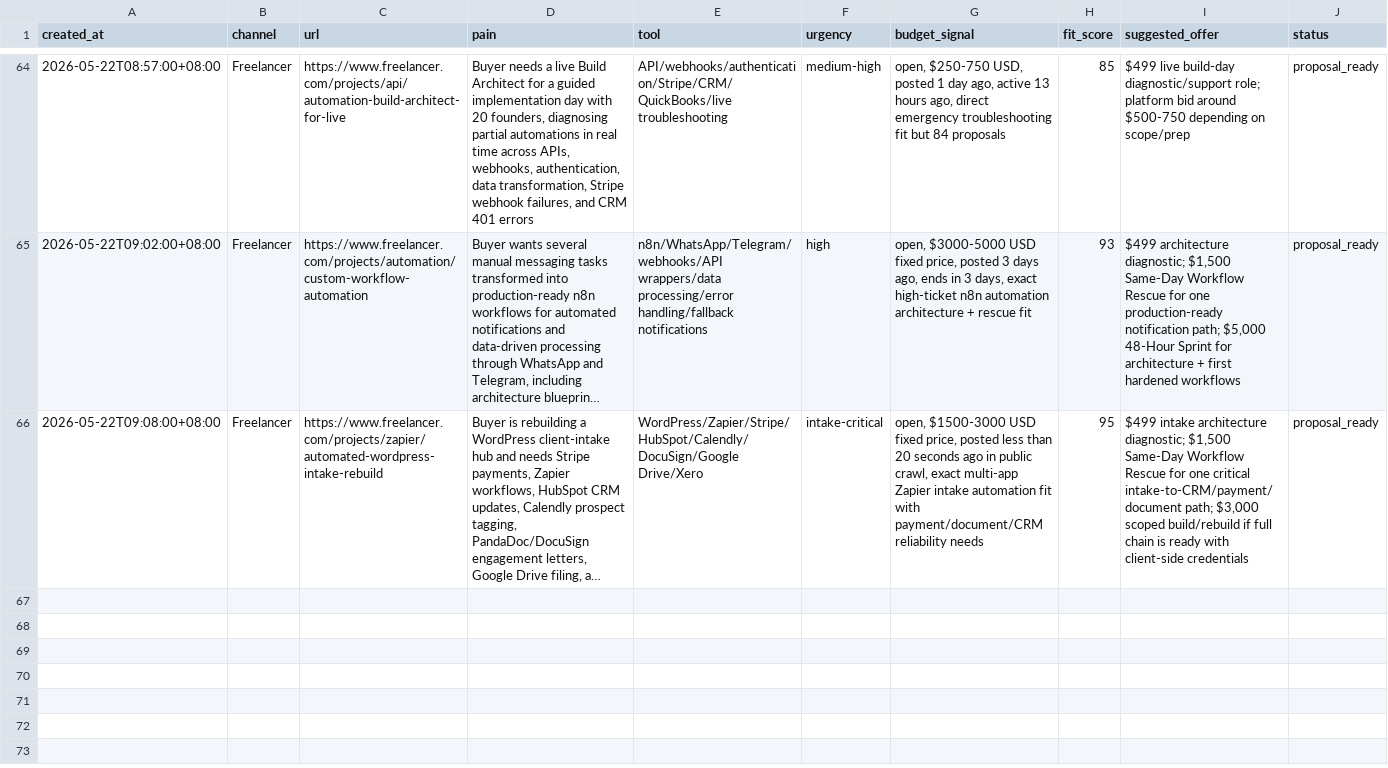
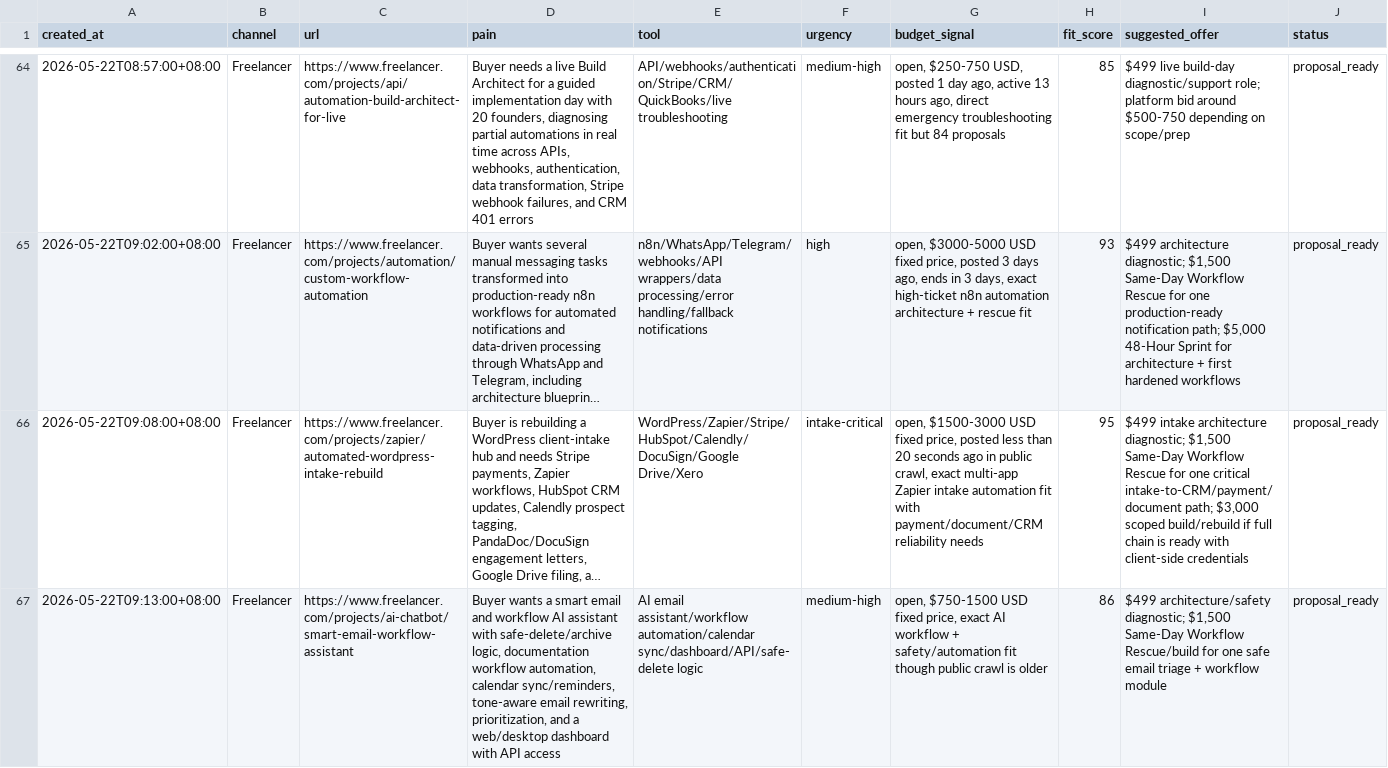
Before and after one commit to butianhua4/ai-agent-debug-kit, a CSV file: ops/48h/LEAD_CANDIDATES.csv, drawn as a sheet; only a part is shown, gaps mark what is left out; long unchanged cells end in …; rows hold the shown columns only; the diff names each change by its address in the sheet, - before the commit and + after, or states it on an @@ line.

Commit message:
Add smart email workflow proposal

```diff
--- a/ops/48h/LEAD_CANDIDATES.csv
+++ b/ops/48h/LEAD_CANDIDATES.csv
+row 67: 2026-05-22T09:13:00+08:00 | Freelancer | https://www.freelancer.com/projects/ai-chatbot/smart-email-workflow-assistant | Buyer wants a smart email and workflow AI assistant with safe-delete/archive logic, documentation workflow automation, calendar sync/reminders, tone-aware email rewriting, prioritization, and a web/desktop dashboard with API access | AI email assistant/workflow automation/calendar sync/dashboard/API/safe-delete logic | medium-high | open, $750-1500 USD fixed price, exact AI workflow + safety/automation fit though public crawl is older | 86 | $499 architecture/safety diagnostic; $1,500 Same-Day Workflow Rescue/build for one safe email triage + workflow module | proposal_ready
```
Also changed, not shown: 4 other files.
